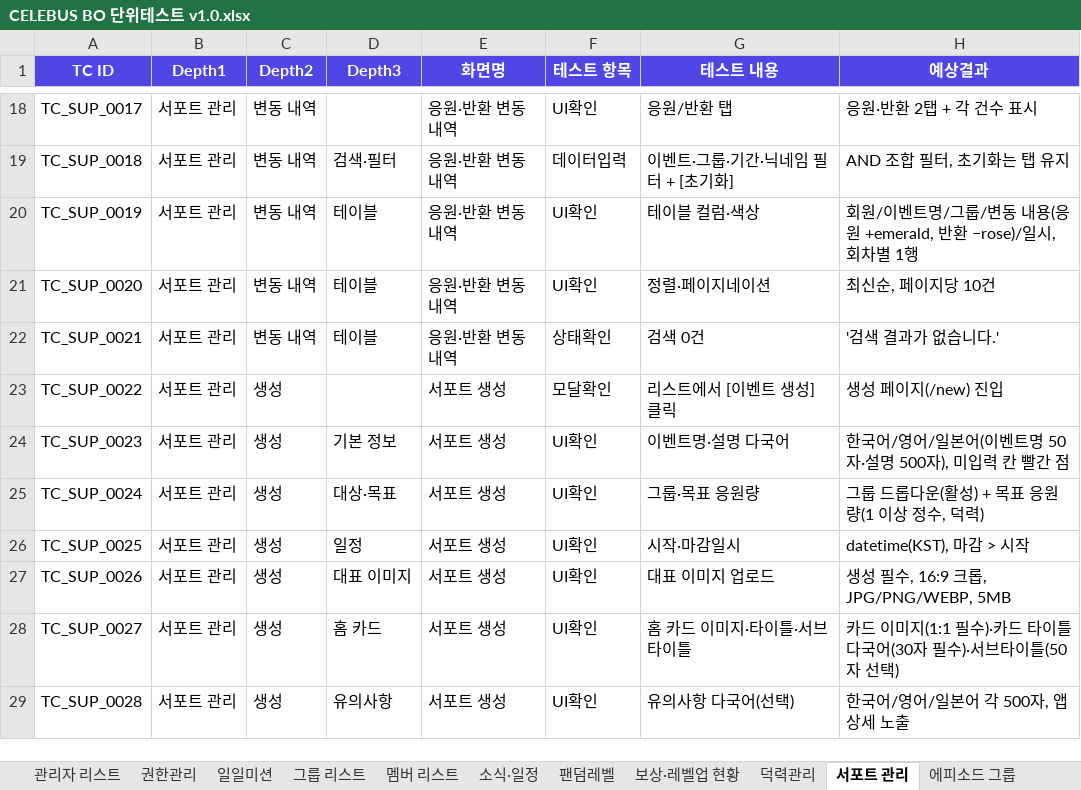
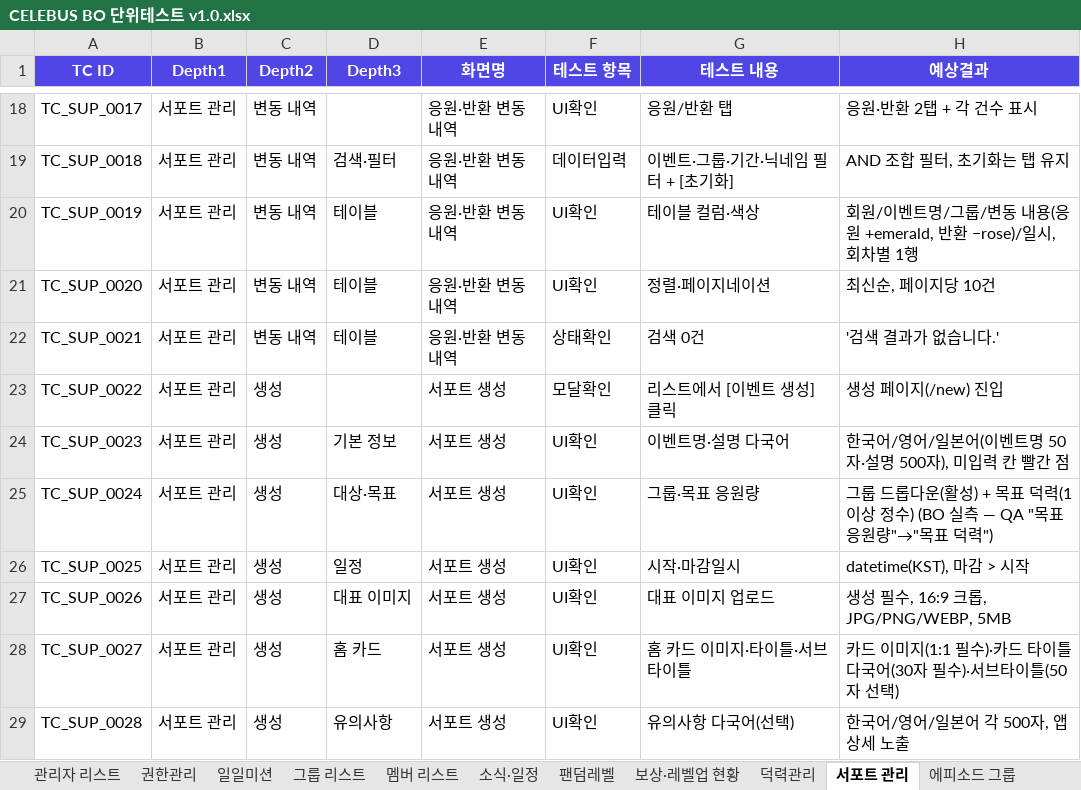
Before and after one commit to GoodBlock-Nill/celebus-admin-doc, an Excel workbook: v2/BO/00-Common/CELEBUS BO 단위테스트 v1.0.xlsx, sheet 서포트 관리, drawn as a sheet; only a part is shown, gaps mark what is left out; values as stored, in another font and other column widths than the file's, no borders; the diff names each change by its address in the sheet, - before the commit and + after, or states it on an @@ line.

```diff
--- a/v2/BO/00-Common/CELEBUS BO 단위테스트 v1.0.xlsx (sheet 서포트 관리)
+++ b/v2/BO/00-Common/CELEBUS BO 단위테스트 v1.0.xlsx (sheet 서포트 관리)
-H25 (예상결과): …+ 목표 응원량(1 이상 정수, 덕력)
+H25 (예상결과): …+ 목표 덕력(1 이상 정수) (BO 실측 — QA "목표 응원량"→"목표 덕력")
```
Also changed, not shown: 3 other files.
